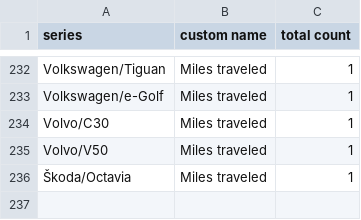
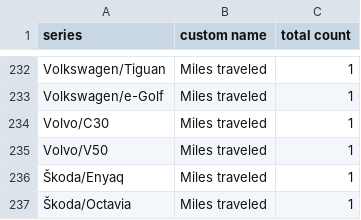
Before and after one commit to ClutchEngineering/sidecar.clutch.engineering, a CSV file: Sources/gensite/export-carplay-drivers-by-model.csv, drawn as a sheet; only a part is shown, gaps mark what is left out; the diff covers the shown part only.

```diff
--- a/Sources/gensite/export-carplay-drivers-by-model.csv
+++ b/Sources/gensite/export-carplay-drivers-by-model.csv
@@ -235,2 +235,3 @@ Volvo/C30,Miles traveled,1
 Volvo/V50,Miles traveled,1
+Škoda/Enyaq,Miles traveled,1
 Škoda/Octavia,Miles traveled,1
```
Also changed, not shown: 4 added rows and 4 removed rows elsewhere in this file, Sources/gensite/export-carplay-distance-traveled-by-model.csv.
